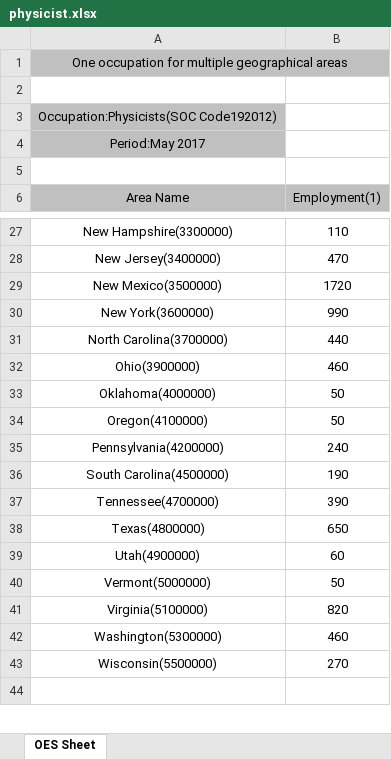
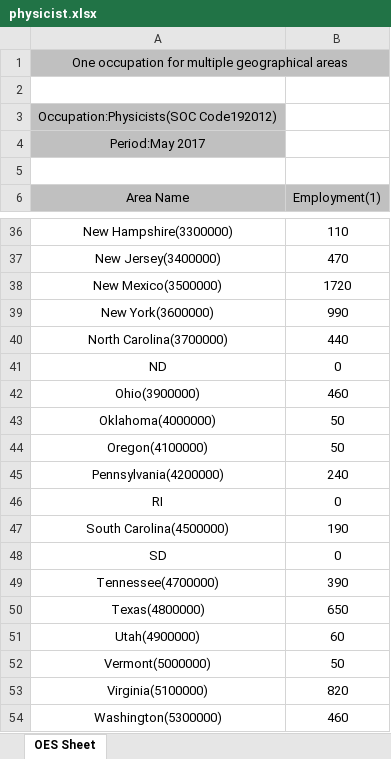
Before and after one commit to coreyacl/DataViz, an Excel workbook: files/state_data/physicist.xlsx, sheet OES Sheet, drawn as a sheet; only a part is shown, gaps mark what is left out; the shorter side is filled out with more unchanged rows; values as stored, in another font and other column widths than the file's, no borders; the diff covers the shown part only; the diff names each change by its address in the sheet, - before the commit and + after, or states it on an @@ line.

```diff
--- a/files/state_data/physicist.xlsx (sheet OES Sheet)
+++ b/files/state_data/physicist.xlsx (sheet OES Sheet)
-B1 fill: none
+B1 fill: #C0C0C0
+row 41: ND | 0
+row 46: RI | 0
+row 48: SD | 0
```
Also changed, not shown: 11 added rows and 1 edited cell elsewhere in this sheet, files/state_data/farm.xlsx, files/state_data/mech_eng.xlsx, 4 other files.
